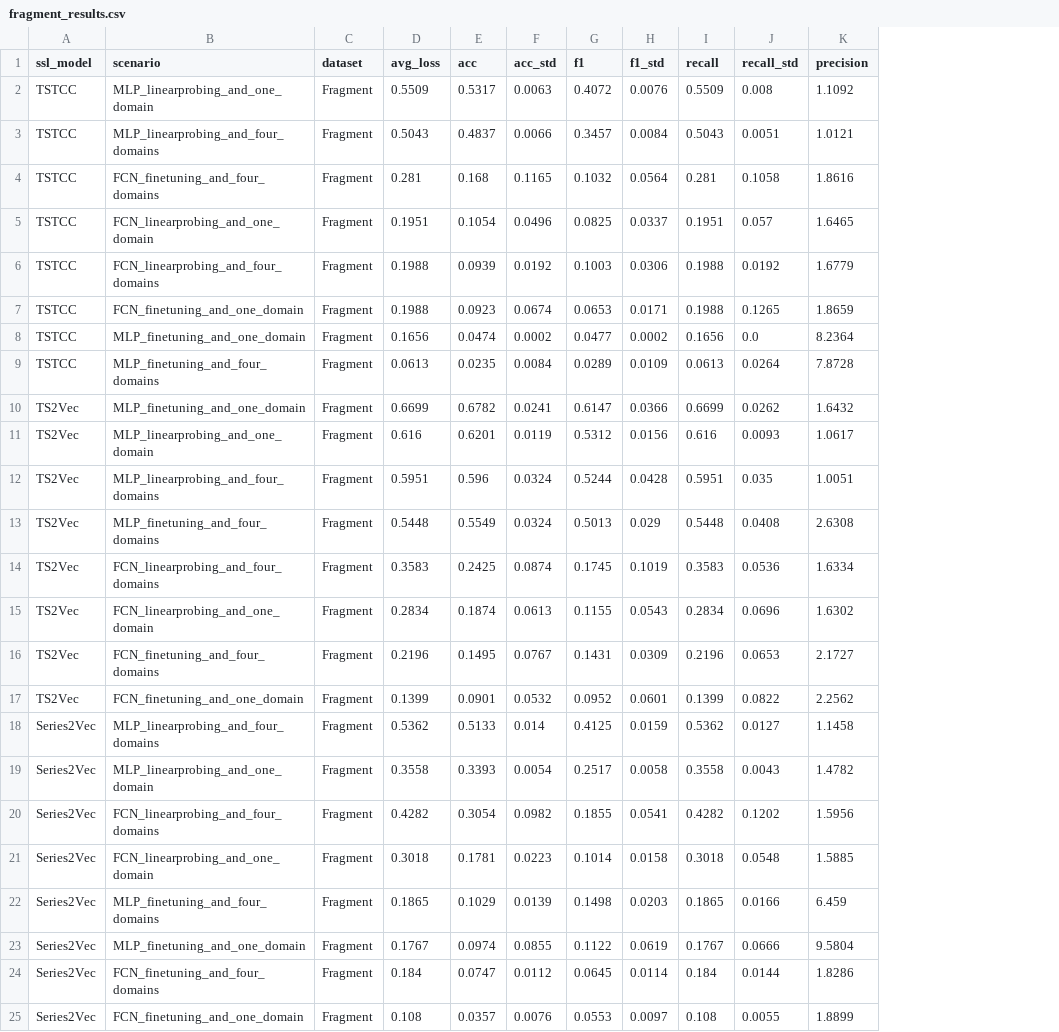
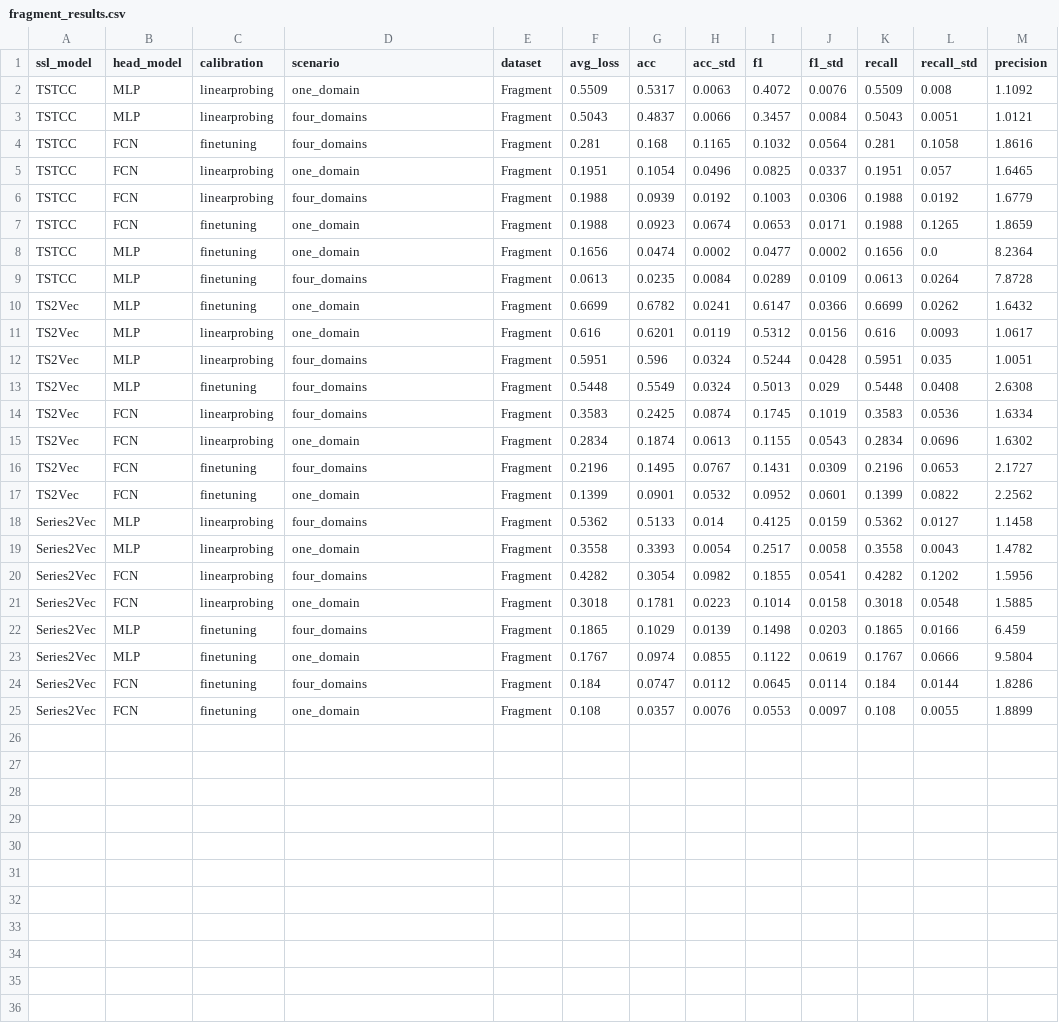
Before and after one commit to adilsonmedronha/data-driven-ecg-ssl, a CSV file: Results/Pos_training/fragment_results.csv, drawn as a sheet; only a part is shown; addresses are those after the commit; the diff names each change by its address in the sheet, - before the commit and + after, or states it on an @@ line.

Commit message:
feat: result complitation

```diff
--- a/Results/Pos_training/fragment_results.csv
+++ b/Results/Pos_training/fragment_results.csv
+column B (head_model), rows 2-25: MLP | MLP | FCN | FCN | FCN | FCN | MLP | MLP | MLP | MLP | MLP | MLP | FCN | FCN | FCN | FCN | MLP | MLP | FCN | FCN | MLP | MLP | FCN | FCN
+column C (calibration), rows 2-25: linearprobing | linearprobing | finetuning | linearprobing | linearprobing | finetuning | finetuning | finetuning | finetuning | linearprobing | linearprobing | finetuning | linearprobing | linearprobing | finetuning | finetuning | linearprobing | linearprobing | linearprobing | linearprobing | finetuning | finetuning | finetuning | finetuning
-D2 (scenario): MLP_linearprobing_and_one_domain
+D2 (scenario): one_domain
-D3 (scenario): MLP_linearprobing_and_four_domains
+D3 (scenario): four_domains
-D4 (scenario): FCN_finetuning_and_four_domains
+D4 (scenario): four_domains
-D5 (scenario): FCN_linearprobing_and_one_domain
+D5 (scenario): one_domain
-D6 (scenario): FCN_linearprobing_and_four_domains
+D6 (scenario): four_domains
-D7 (scenario): FCN_finetuning_and_one_domain
+D7 (scenario): one_domain
-D8 (scenario): MLP_finetuning_and_one_domain
+D8 (scenario): one_domain
-D9 (scenario): MLP_finetuning_and_four_domains
+D9 (scenario): four_domains
-D10 (scenario): MLP_finetuning_and_one_domain
+D10 (scenario): one_domain
-D11 (scenario): MLP_linearprobing_and_one_domain
+D11 (scenario): one_domain
-D12 (scenario): MLP_linearprobing_and_four_domains
+D12 (scenario): four_domains
-D13 (scenario): MLP_finetuning_and_four_domains
+D13 (scenario): four_domains
-D14 (scenario): FCN_linearprobing_and_four_domains
+D14 (scenario): four_domains
-D15 (scenario): FCN_linearprobing_and_one_domain
+D15 (scenario): one_domain
-D16 (scenario): FCN_finetuning_and_four_domains
+D16 (scenario): four_domains
-D17 (scenario): FCN_finetuning_and_one_domain
+D17 (scenario): one_domain
-D18 (scenario): MLP_linearprobing_and_four_domains
+D18 (scenario): four_domains
-D19 (scenario): MLP_linearprobing_and_one_domain
+D19 (scenario): one_domain
-D20 (scenario): FCN_linearprobing_and_four_domains
+D20 (scenario): four_domains
-D21 (scenario): FCN_linearprobing_and_one_domain
+D21 (scenario): one_domain
-D22 (scenario): MLP_finetuning_and_four_domains
+D22 (scenario): four_domains
-D23 (scenario): MLP_finetuning_and_one_domain
+D23 (scenario): one_domain
-D24 (scenario): FCN_finetuning_and_four_domains
+D24 (scenario): four_domains
-D25 (scenario): FCN_finetuning_and_one_domain
+D25 (scenario): one_domain
```
Also changed, not shown: Results/Pos_training/ieeeppg_results.csv, 1 other file.
